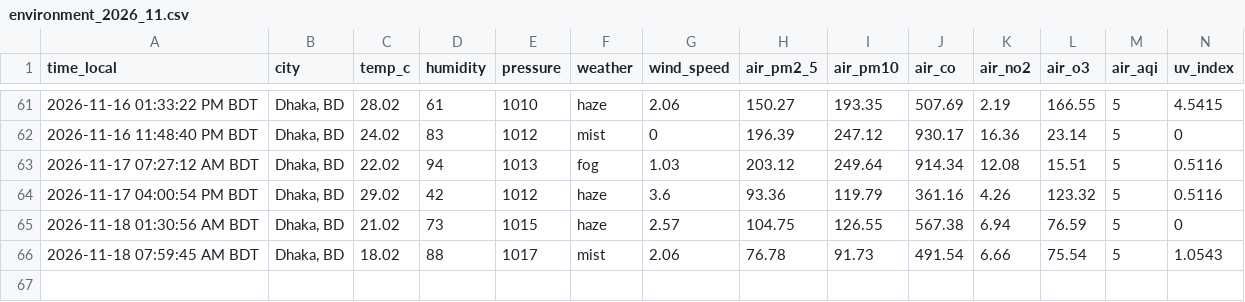
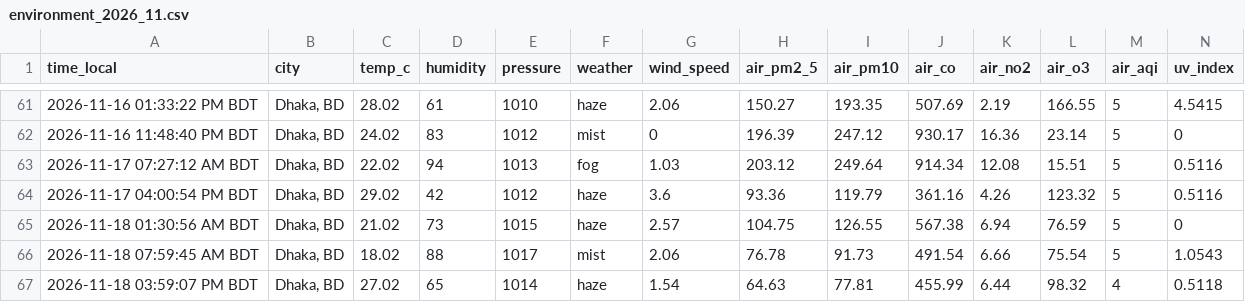
Before and after one commit to syedraihanali/dhaka-environment-logger, a CSV file: data/csv/environment_2026_11.csv, drawn as a sheet; only a part is shown, gaps mark what is left out; the diff names each change by its address in the sheet, - before the commit and + after, or states it on an @@ line.

Commit message:
Dhaka environment update: 2026-11-18 03:59 PM BDT

```diff
--- a/data/csv/environment_2026_11.csv
+++ b/data/csv/environment_2026_11.csv
+row 67: 2026-11-18 03:59:07 PM BDT | Dhaka, BD | 27.02 | 65 | 1014 | haze | 1.54 | 64.63 | 77.81 | 455.99 | 6.44 | 98.32 | 4 | 0.5118
```
Also changed, not shown: 1 other file.
